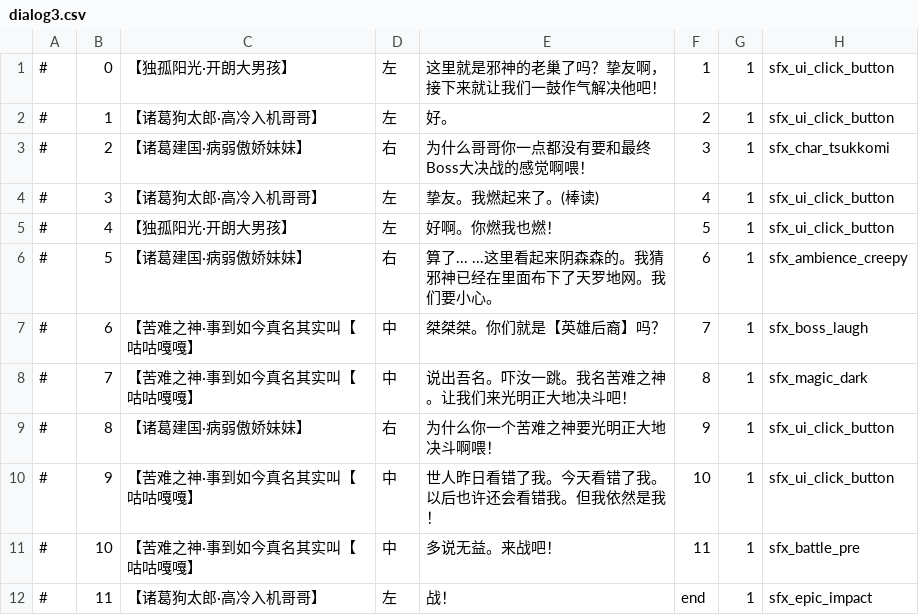
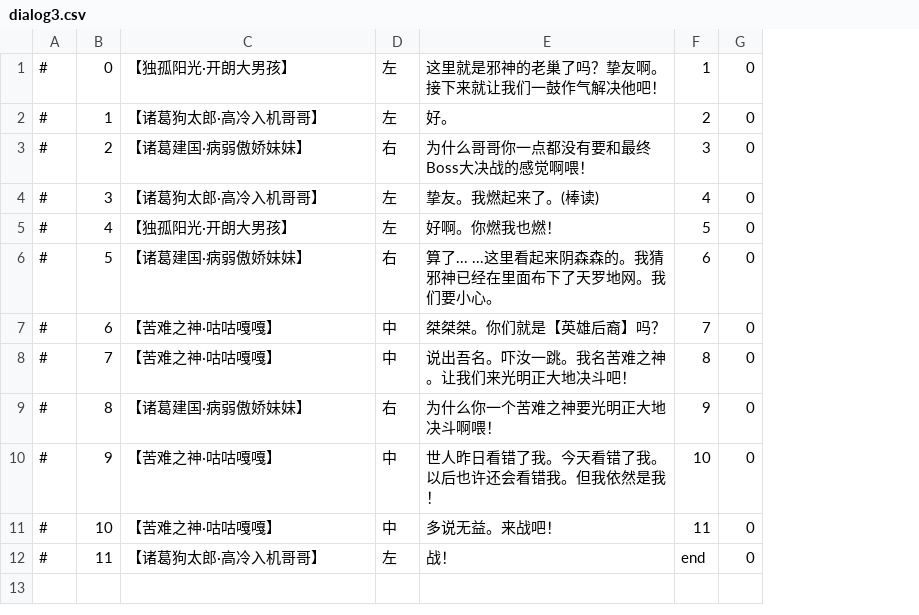
Before and after one commit to Thelia-Lzr/GGJ2026, a CSV file: GGJ/Assets/Resources/Dialog/dialog3.csv, drawn as a sheet; removed rows and columns are numbered as before the commit, all else as after; the diff names each change by its address in the sheet, - before the commit and + after, or states it on an @@ line.

```diff
--- a/GGJ/Assets/Resources/Dialog/dialog3.csv
+++ b/GGJ/Assets/Resources/Dialog/dialog3.csv
-column G, rows 1-12: all 1
-column H, rows 1-12: sfx_ui_click_button | sfx_ui_click_button | sfx_char_tsukkomi | sfx_ui_click_button | sfx_ui_click_button | sfx_ambience_creepy | sfx_boss_laugh | sfx_magic_dark | sfx_ui_click_button | sfx_ui_click_button | sfx_battle_pre | sfx_epic_impact
+column G, rows 1-12: all 0
-E1: 这里就是邪神的老巢了吗？挚友啊，接下来就让我们一鼓作气解决他吧！
+E1: 这里就是邪神的老巢了吗？挚友啊。接下来就让我们一鼓作气解决他吧！
-C7:C8: 【苦难之神·事到如今真名其实叫【咕咕嘎嘎】
+C7:C8: 【苦难之神·咕咕嘎嘎】
-C10:C11: 【苦难之神·事到如今真名其实叫【咕咕嘎嘎】
+C10:C11: 【苦难之神·咕咕嘎嘎】
```
Also changed, not shown: GGJ/Assets/Resources/Dialog/dialog1.csv, GGJ/Assets/Resources/Dialog/dialog2.csv, 30 other files.
